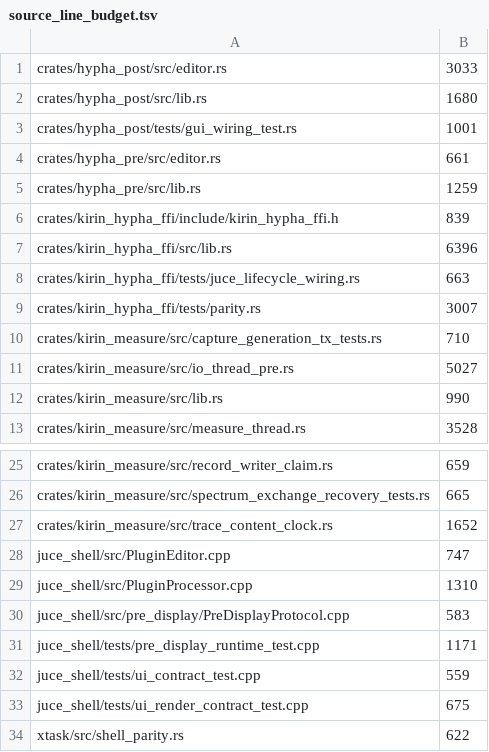
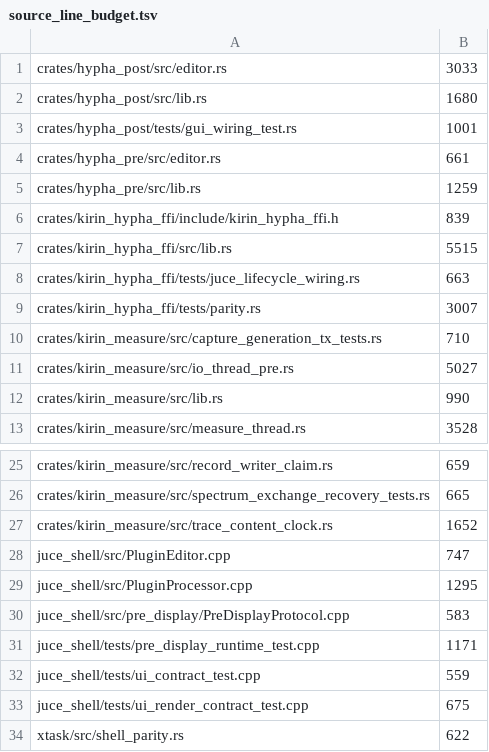
Before and after one commit to heyalohaloha/kirin_hypha, a TSV file: scripts/source_line_budget.tsv, drawn as a sheet; only a part is shown, gaps mark what is left out.

```diff
--- a/scripts/source_line_budget.tsv
+++ b/scripts/source_line_budget.tsv
@@ -6,3 +6,3 @@ crates/hypha_pre/src/lib.rs	1259
 crates/kirin_hypha_ffi/include/kirin_hypha_ffi.h	839
-crates/kirin_hypha_ffi/src/lib.rs	6396
+crates/kirin_hypha_ffi/src/lib.rs	5515
 crates/kirin_hypha_ffi/tests/juce_lifecycle_wiring.rs	663
@@ -28,3 +28,3 @@ crates/kirin_measure/src/trace_content_clock.rs	1652
 juce_shell/src/PluginEditor.cpp	747
-juce_shell/src/PluginProcessor.cpp	1310
+juce_shell/src/PluginProcessor.cpp	1295
 juce_shell/src/pre_display/PreDisplayProtocol.cpp	583
```
Also changed, not shown: 7 other files.
